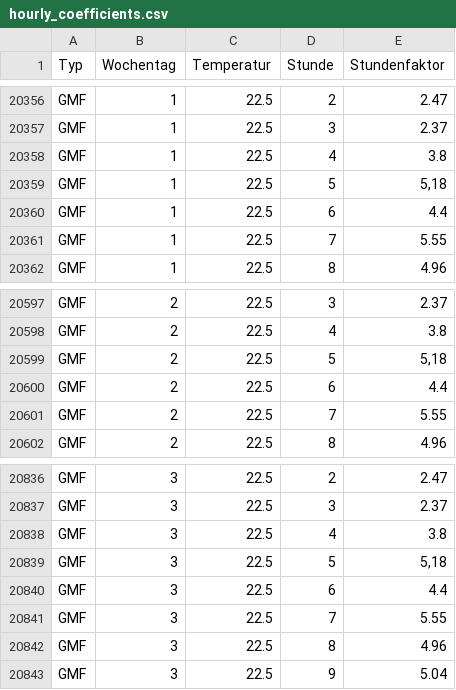
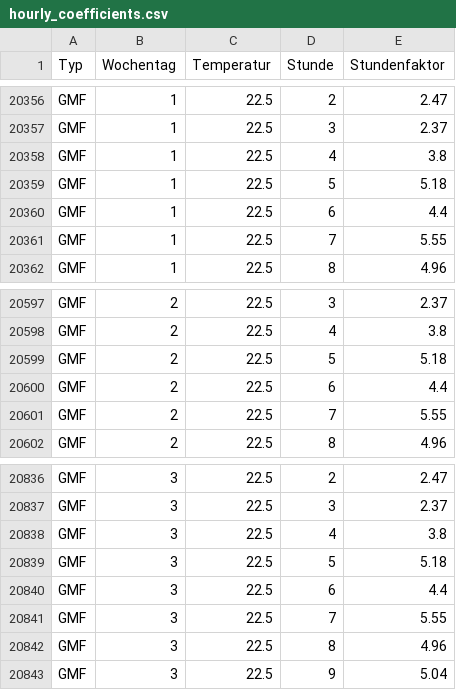
Before and after one commit to JonasPfeiffer123/pyslpheat, a CSV file: pyslpheat/data/bdew/hourly_coefficients.csv, drawn as a sheet; only a part is shown, gaps mark what is left out.

```diff
--- a/pyslpheat/data/bdew/hourly_coefficients.csv
+++ b/pyslpheat/data/bdew/hourly_coefficients.csv
@@ -20358,3 +20358,3 @@ GMF;1;22.5;3;2.37
 GMF;1;22.5;4;3.8
-GMF;1;22.5;5;5,18
+GMF;1;22.5;5;5.18
 GMF;1;22.5;6;4.4
@@ -20598,3 +20598,3 @@ GMF;2;22.5;3;2.37
 GMF;2;22.5;4;3.8
-GMF;2;22.5;5;5,18
+GMF;2;22.5;5;5.18
 GMF;2;22.5;6;4.4
@@ -20838,3 +20838,3 @@ GMF;3;22.5;3;2.37
 GMF;3;22.5;4;3.8
-GMF;3;22.5;5;5,18
+GMF;3;22.5;5;5.18
 GMF;3;22.5;6;4.4
```
Also changed, not shown: 5 other files.
